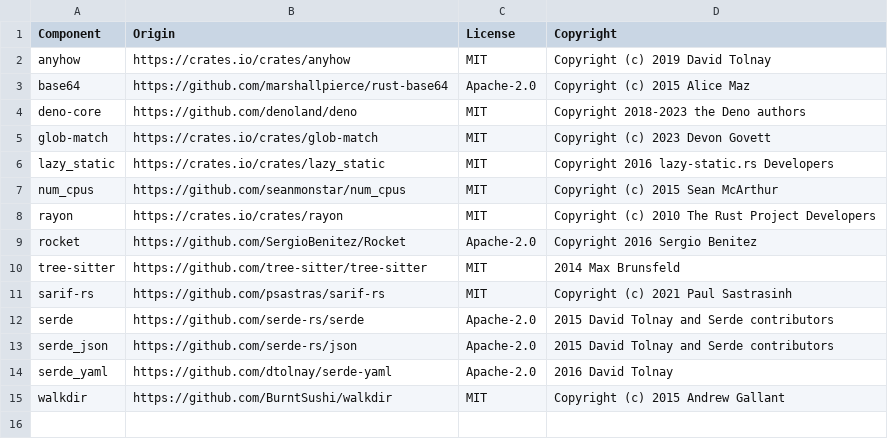
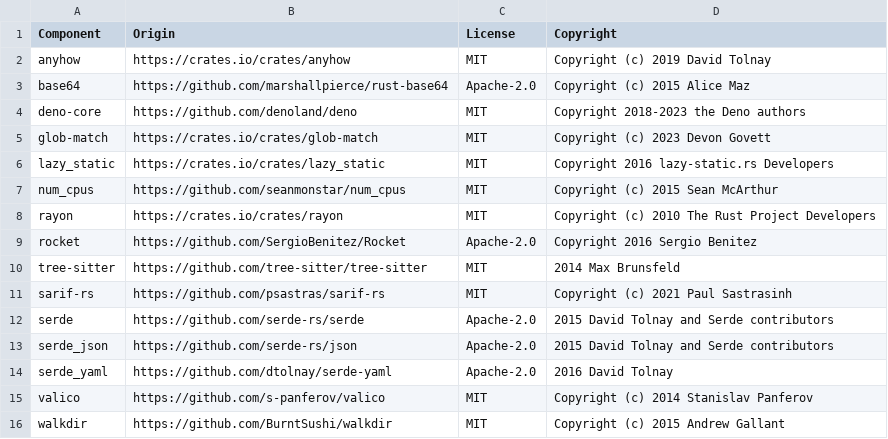
Before and after one commit to DataDog/datadog-static-analyzer, a CSV file: LICENSE-3rdparty.csv, drawn as a sheet.

Commit message:
Update LICENSE-3rdparty.csv

```diff
--- a/LICENSE-3rdparty.csv
+++ b/LICENSE-3rdparty.csv
@@ -14,2 +14,3 @@ serde_json,https://github.com/serde-rs/json,Apache-2.0,2015 David Tolnay and Ser
 serde_yaml,https://github.com/dtolnay/serde-yaml,Apache-2.0,2016 David Tolnay
+valico,https://github.com/s-panferov/valico,MIT,Copyright (c) 2014 Stanislav Panferov
 walkdir,https://github.com/BurntSushi/walkdir,MIT,Copyright (c) 2015 Andrew Gallant
```
